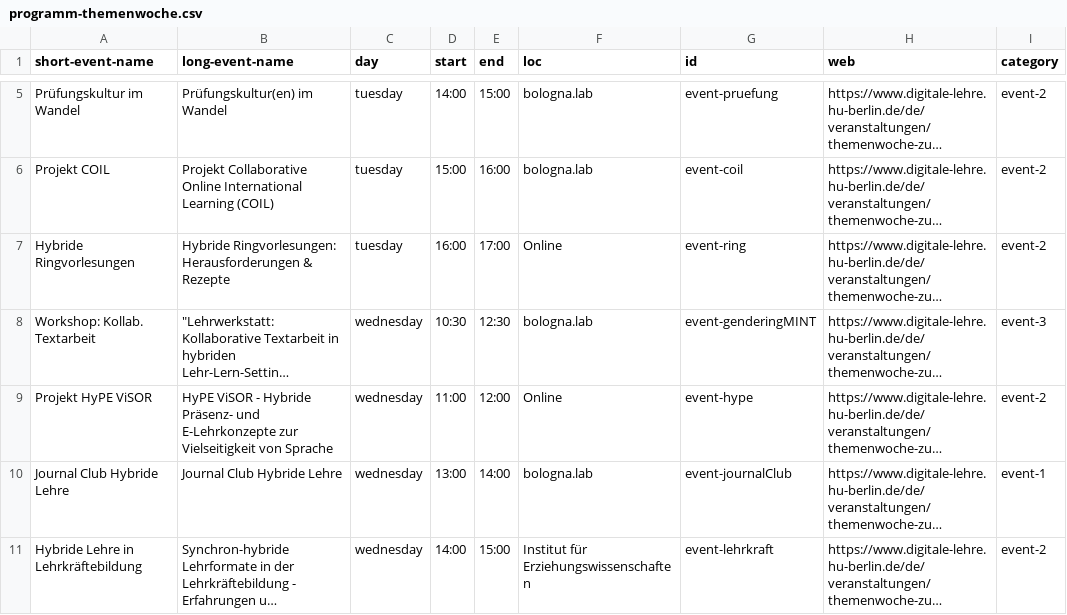
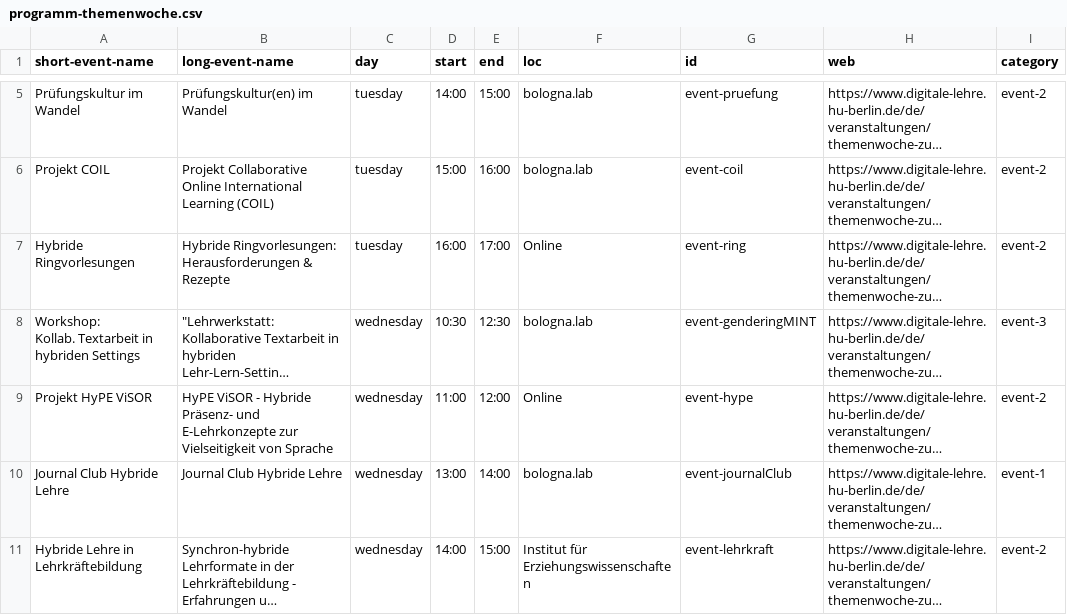
Before and after one commit to bolognalab/bolognalab.github.io, a CSV file: files/programm-themenwoche.csv, drawn as a sheet; only a part is shown, gaps mark what is left out; long unchanged cells end in …; ↵ is a line break in a cell; the diff names each change by its address in the sheet, - before the commit and + after, or states it on an @@ line.

```diff
--- a/files/programm-themenwoche.csv
+++ b/files/programm-themenwoche.csv
-A8 (short-event-name): Workshop: Kollab. Textarbeit
+A8 (short-event-name): Workshop: ↵ Kollab. Textarbeit in hybriden Settings
```
Also changed, not shown: 2 other files.
